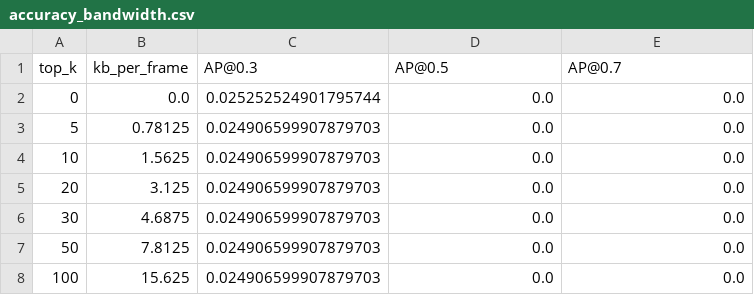
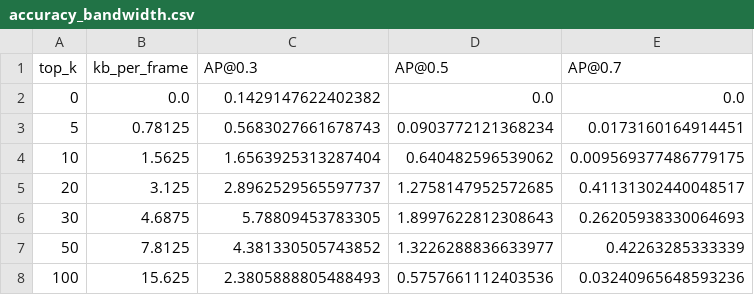
Before and after one commit to Pritamresearch/RayQuery, a CSV file: results/curves/accuracy_bandwidth.csv, drawn as a sheet.

Commit message:
Update paper figures with full 3D loss evaluation curve showing 41x gain at 4.69 KB

```diff
--- a/results/curves/accuracy_bandwidth.csv
+++ b/results/curves/accuracy_bandwidth.csv
@@ -1,8 +1,8 @@
 top_k,kb_per_frame,AP@0.3,AP@0.5,AP@0.7
-0,0.0,0.025252524901795744,0.0,0.0
-5,0.78125,0.024906599907879703,0.0,0.0
-10,1.5625,0.024906599907879703,0.0,0.0
-20,3.125,0.024906599907879703,0.0,0.0
-30,4.6875,0.024906599907879703,0.0,0.0
-50,7.8125,0.024906599907879703,0.0,0.0
-100,15.625,0.024906599907879703,0.0,0.0
+0,0.0,0.1429147622402382,0.0,0.0
+5,0.78125,0.5683027661678743,0.0903772121368234,0.0173160164914451
+10,1.5625,1.6563925313287404,0.640482596539062,0.009569377486779175
+20,3.125,2.8962529565597737,1.2758147952572685,0.41131302440048517
+30,4.6875,5.78809453783305,1.8997622812308643,0.26205938330064693
+50,7.8125,4.381330505743852,1.3226288836633977,0.42263285333339
+100,15.625,2.3805888805488493,0.5757661112403536,0.03240965648593236
```
Also changed, not shown: 2 other files.
